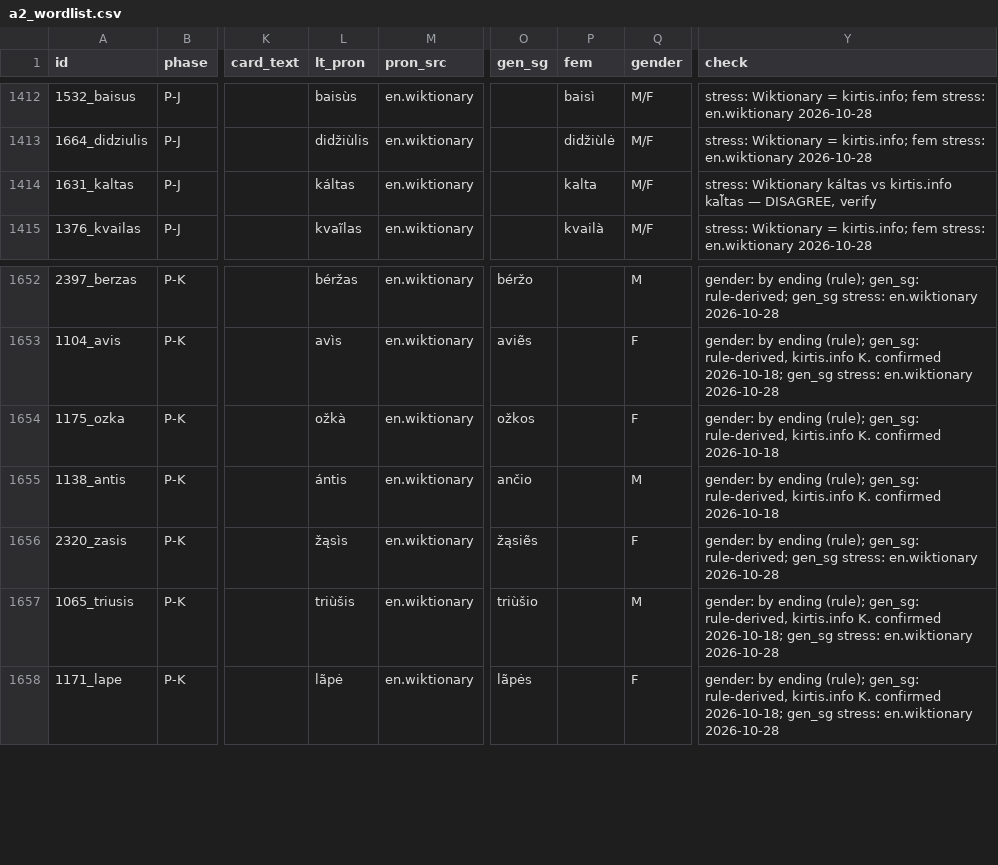
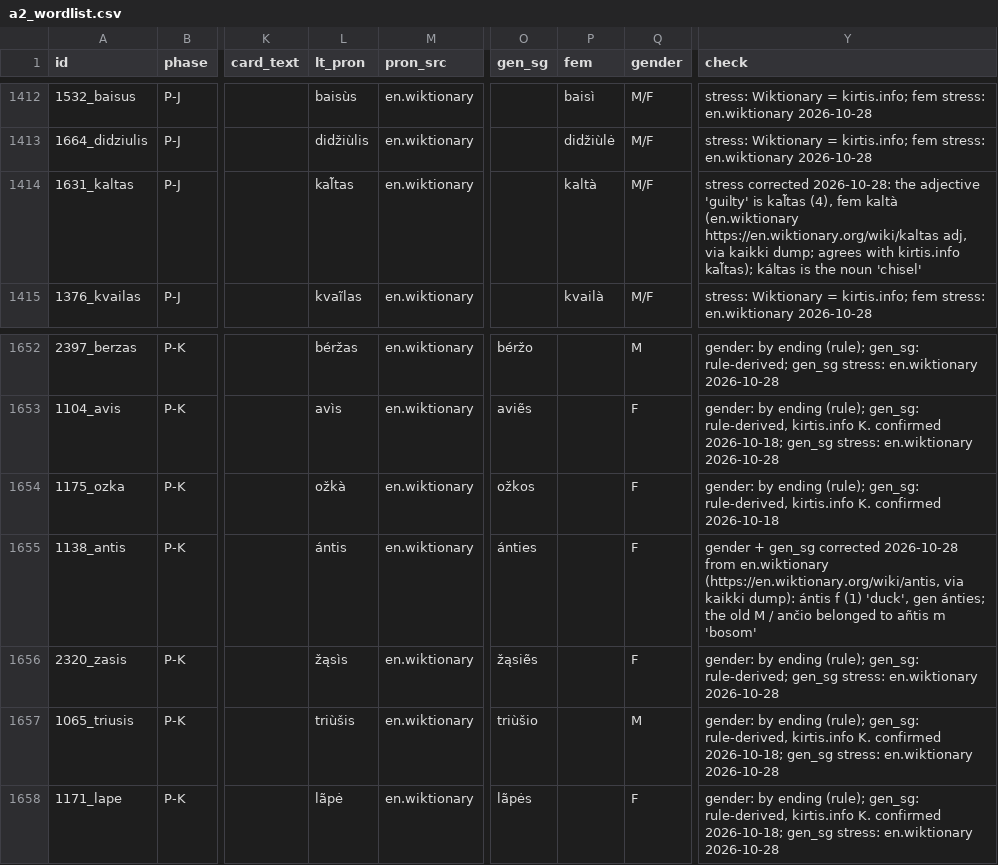
Before and after one commit to dainius-sileika/Lithuanian_Flashcards, a CSV file: data/a2_wordlist.csv, drawn as a sheet; only a part is shown, gaps mark what is left out; the diff names each change by its address in the sheet, - before the commit and + after, or states it on an @@ line.

```diff
--- a/data/a2_wordlist.csv
+++ b/data/a2_wordlist.csv
-L1414 (lt_pron): káltas
+L1414 (lt_pron): kal̃tas
-P1414 (fem): kalta
+P1414 (fem): kaltà
-Y1414 (check): stress: Wiktionary káltas vs kirtis.info kal̃tas — DISAGREE, verify
+Y1414 (check): stress corrected 2026-10-28: the adjective 'guilty' is kal̃tas (4), fem kaltà (en.wiktionary https://en.wiktionary.org/wiki/kaltas adj, via kaikki dump; agrees with kirtis.info kal̃tas); káltas is the noun 'chisel'
-O1655 (gen_sg): ančio
+O1655 (gen_sg): ánties
-Q1655 (gender): M
+Q1655 (gender): F
-Y1655 (check): gender: by ending (rule); gen_sg: rule-derived, kirtis.info K. confirmed 2026-10-18
+Y1655 (check): gender + gen_sg corrected 2026-10-28 from en.wiktionary (https://en.wiktionary.org/wiki/antis, via kaikki dump): ántis f (1) 'duck', gen ánties; the old M / ančio belonged to añtis m 'bosom'
```
Also changed, not shown: tools/index_descriptions.csv, 3 other files.
